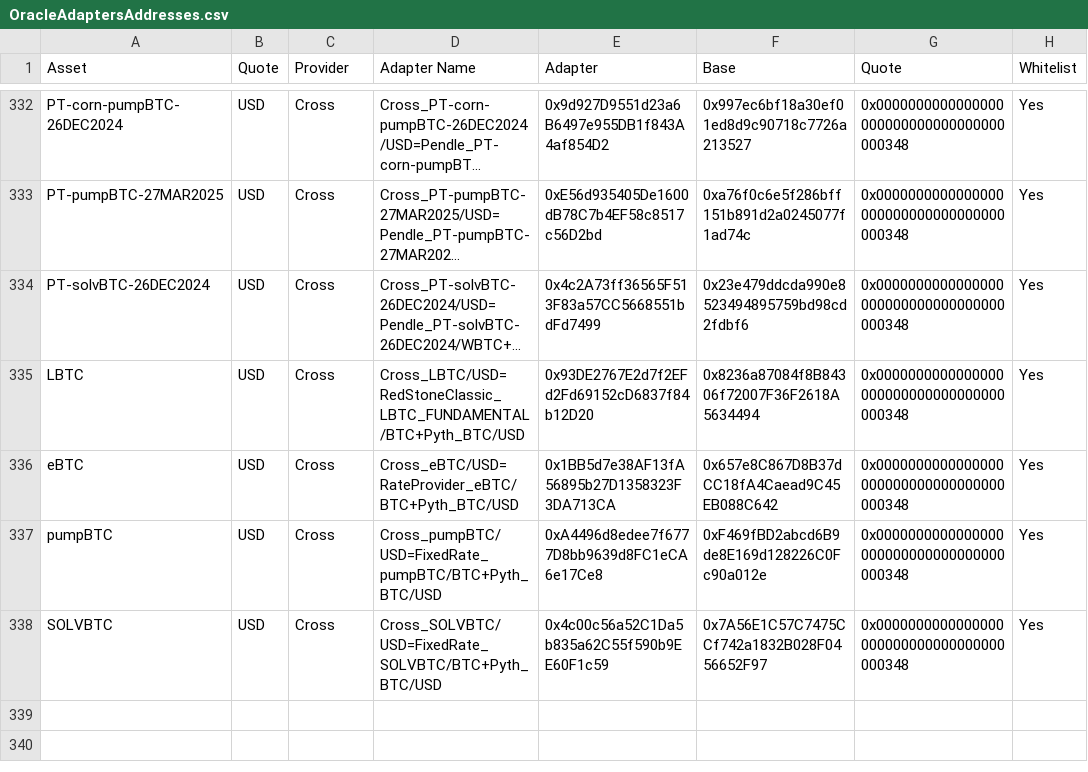
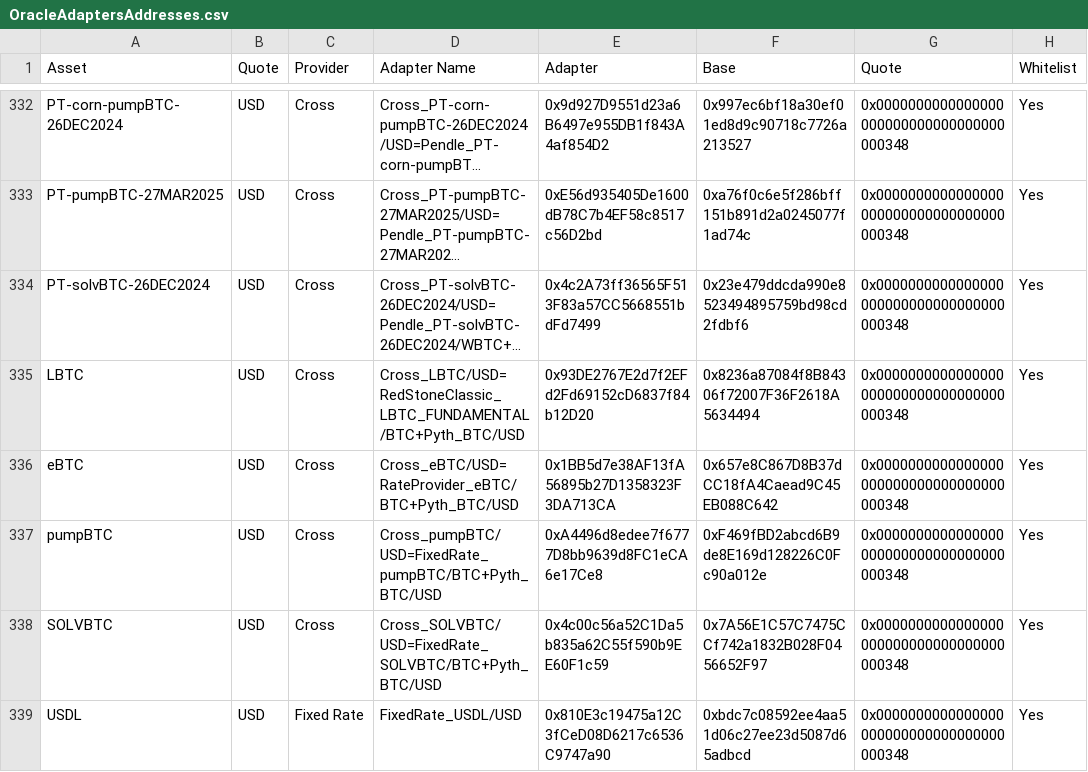
Before and after one commit to euler-xyz/euler-interfaces, a CSV file: addresses/1/OracleAdaptersAddresses.csv, drawn as a sheet; only a part is shown, gaps mark what is left out; long unchanged cells end in ….

Commit message:
deployed USDL/USD FixedRate

```diff
--- a/addresses/1/OracleAdaptersAddresses.csv
+++ b/addresses/1/OracleAdaptersAddresses.csv
@@ -338 +338,2 @@ pumpBTC,USD,Cross,Cross_pumpBTC/USD=FixedRate_pumpBTC/BTC+Pyth_BTC/USD,0xA4496d8
 SOLVBTC,USD,Cross,Cross_SOLVBTC/USD=FixedRate_SOLVBTC/BTC+Pyth_BTC/USD,0x4c00c56a52C1Da5b835a62C55f590b9EE60F1c59,0x7A56E1C57C7475CCf742a1832B028F0456652F97,0x0000000000000000000000000000000000000348,Yes
+USDL,USD,Fixed Rate,FixedRate_USDL/USD,0x810E3c19475a12C3fCeD08D6217c6536C9747a90,0xbdc7c08592ee4aa51d06c27ee23d5087d65adbcd,0x0000000000000000000000000000000000000348,Yes
```
